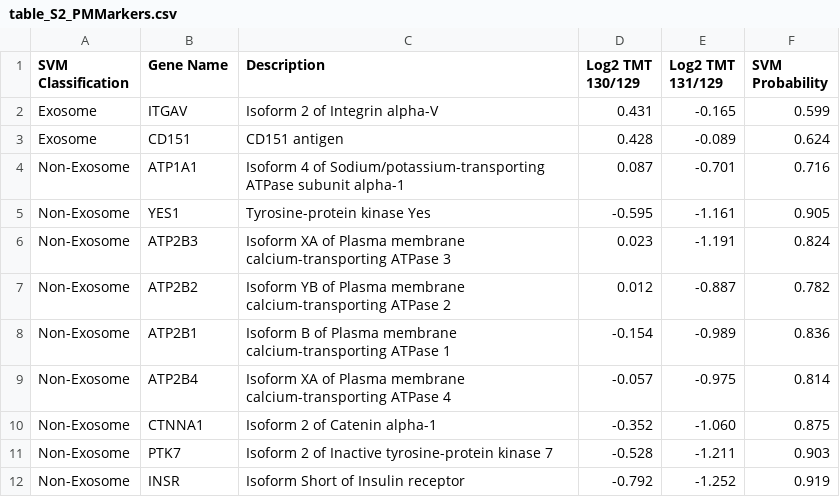
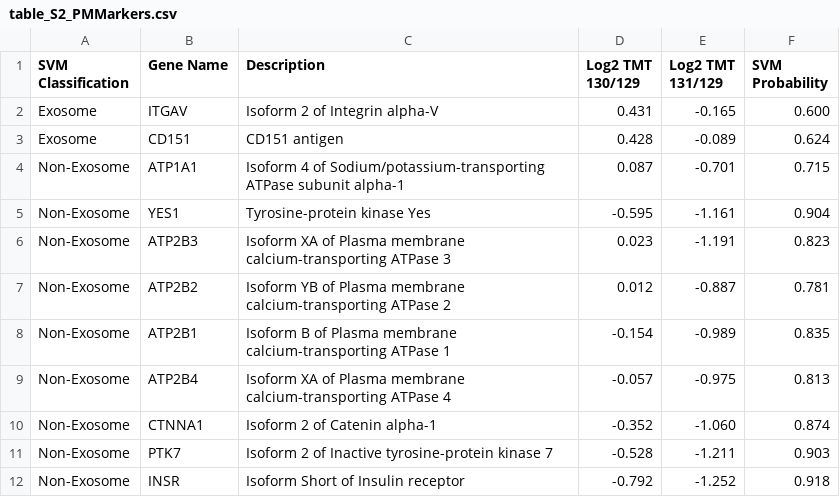
Before and after one commit to pariswu1988/SKBR3B_Exosome_Proteome, a CSV file: Tables/table_S2_PMMarkers.csv, drawn as a sheet.

```diff
--- a/Tables/table_S2_PMMarkers.csv
+++ b/Tables/table_S2_PMMarkers.csv
@@ -1,12 +1,12 @@
 "SVM Classification","Gene Name","Description","Log2 TMT 130/129","Log2 TMT 131/129","SVM Probability"
-"Exosome","ITGAV","Isoform 2 of Integrin alpha-V "," 0.431","-0.165","0.599"
+"Exosome","ITGAV","Isoform 2 of Integrin alpha-V "," 0.431","-0.165","0.600"
 "Exosome","CD151","CD151 antigen "," 0.428","-0.089","0.624"
-"Non-Exosome","ATP1A1","Isoform 4 of Sodium/potassium-transporting ATPase subunit alpha-1 "," 0.087","-0.701","0.716"
-"Non-Exosome","YES1","Tyrosine-protein kinase Yes ","-0.595","-1.161","0.905"
-"Non-Exosome","ATP2B3","Isoform XA of Plasma membrane calcium-transporting ATPase 3 "," 0.023","-1.191","0.824"
-"Non-Exosome","ATP2B2","Isoform YB of Plasma membrane calcium-transporting ATPase 2 "," 0.012","-0.887","0.782"
-"Non-Exosome","ATP2B1","Isoform B of Plasma membrane calcium-transporting ATPase 1 ","-0.154","-0.989","0.836"
-"Non-Exosome","ATP2B4","Isoform XA of Plasma membrane calcium-transporting ATPase 4 ","-0.057","-0.975","0.814"
-"Non-Exosome","CTNNA1","Isoform 2 of Catenin alpha-1 ","-0.352","-1.060","0.875"
+"Non-Exosome","ATP1A1","Isoform 4 of Sodium/potassium-transporting ATPase subunit alpha-1 "," 0.087","-0.701","0.715"
+"Non-Exosome","YES1","Tyrosine-protein kinase Yes ","-0.595","-1.161","0.904"
+"Non-Exosome","ATP2B3","Isoform XA of Plasma membrane calcium-transporting ATPase 3 "," 0.023","-1.191","0.823"
+"Non-Exosome","ATP2B2","Isoform YB of Plasma membrane calcium-transporting ATPase 2 "," 0.012","-0.887","0.781"
+"Non-Exosome","ATP2B1","Isoform B of Plasma membrane calcium-transporting ATPase 1 ","-0.154","-0.989","0.835"
+"Non-Exosome","ATP2B4","Isoform XA of Plasma membrane calcium-transporting ATPase 4 ","-0.057","-0.975","0.813"
+"Non-Exosome","CTNNA1","Isoform 2 of Catenin alpha-1 ","-0.352","-1.060","0.874"
 "Non-Exosome","PTK7","Isoform 2 of Inactive tyrosine-protein kinase 7 ","-0.528","-1.211","0.903"
-"Non-Exosome","INSR","Isoform Short of Insulin receptor ","-0.792","-1.252","0.919"
+"Non-Exosome","INSR","Isoform Short of Insulin receptor ","-0.792","-1.252","0.918"
```
Also changed, not shown: Tables/SI-1_Proteins.csv, Tables/table_S1_AllProteins.csv, 27 other files.
